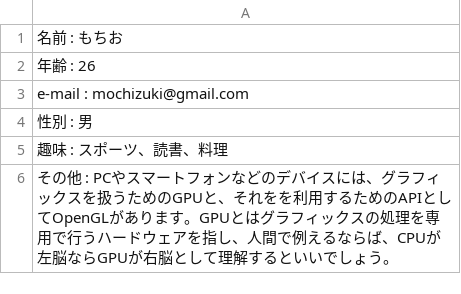
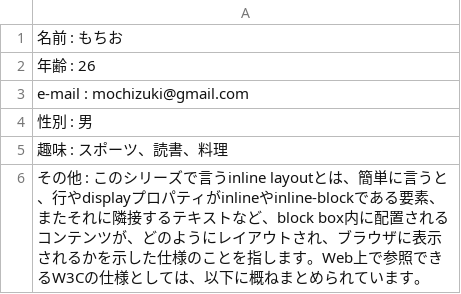
Before and after one commit to GS03-45-MochizukiKazuki/kadai, a CSV file: 6/data/data.csv, drawn as a sheet.

```diff
--- a/6/data/data.csv
+++ b/6/data/data.csv
@@ -5,2 +5,2 @@ e-mail : mochizuki@gmail.com
 趣味 : スポーツ、読書、料理
-その他 : PCやスマートフォンなどのデバイスには、グラフィックスを扱うためのGPUと、それをを利用するためのAPIとしてOpenGLがあります。GPUとはグラフィックスの処理を専用で行うハードウェアを指し、人間で例えるならば、CPUが左脳ならGPUが右脳として理解するといいでしょう。
+その他 : このシリーズで言うinline layoutとは、簡単に言うと、行やdisplayプロパティがinlineやinline-blockである要素、またそれに隣接するテキストなど、block box内に配置されるコンテンツが、どのようにレイアウトされ、ブラウザに表示されるかを示した仕様のことを指します。Web上で参照できるW3Cの仕様としては、以下に概ねまとめられています。
```
Also changed, not shown: 3 other files.
